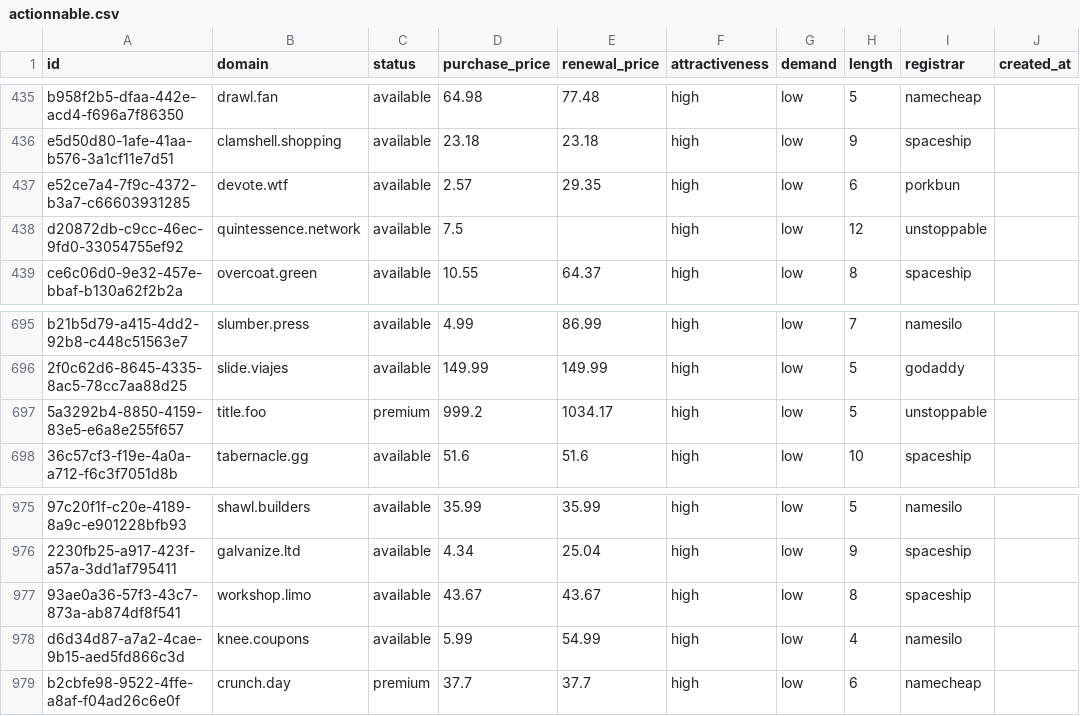
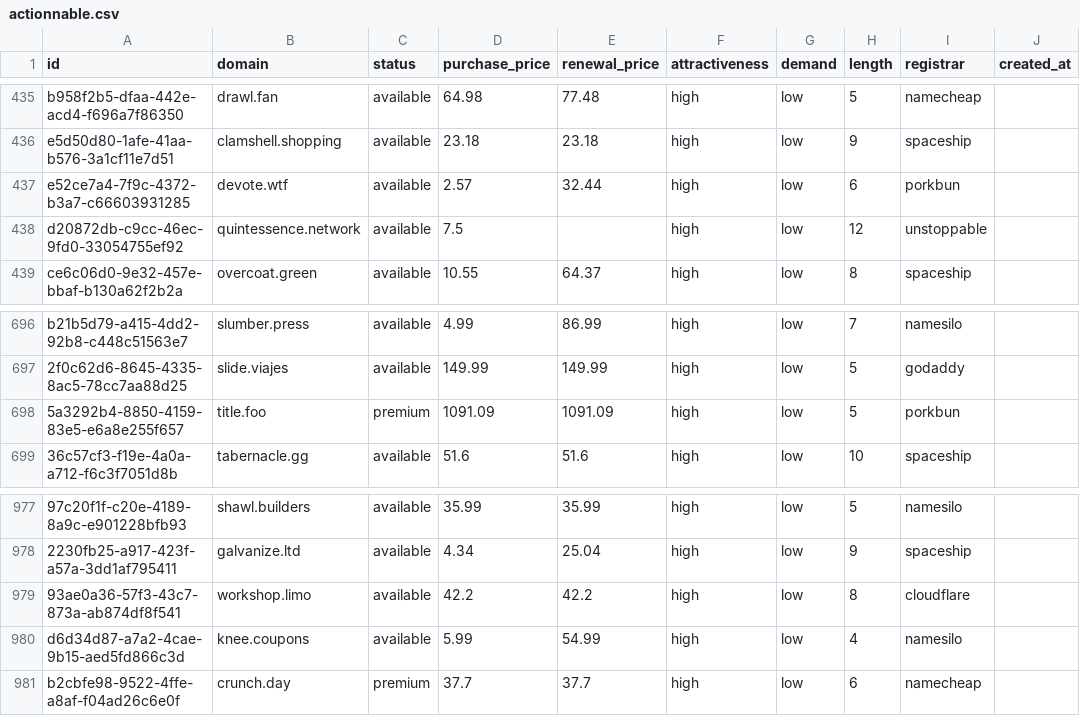
Before and after one commit to UniqueDomains/actionnable-oneword-domains, a CSV file: actionnable.csv, drawn as a sheet; only a part is shown, gaps mark what is left out; addresses are those after the commit; the diff covers the shown part only; the diff names each change by its address in the sheet, - before the commit and + after, or states it on an @@ line.

```diff
--- a/actionnable.csv
+++ b/actionnable.csv
-E437 (renewal_price): 29.35
+E437 (renewal_price): 32.44
-D698 (purchase_price): 999.2
+D698 (purchase_price): 1091.09
-E698 (renewal_price): 1034.17
+E698 (renewal_price): 1091.09
-I698 (registrar): unstoppable
+I698 (registrar): porkbun
-D979 (purchase_price): 43.67
+D979 (purchase_price): 42.2
-E979 (renewal_price): 43.67
+E979 (renewal_price): 42.2
-I979 (registrar): spaceship
+I979 (registrar): cloudflare
```
Also changed, not shown: 2 added rows, 2 removed rows and 9 edited cells elsewhere in this file, 5 other files.
